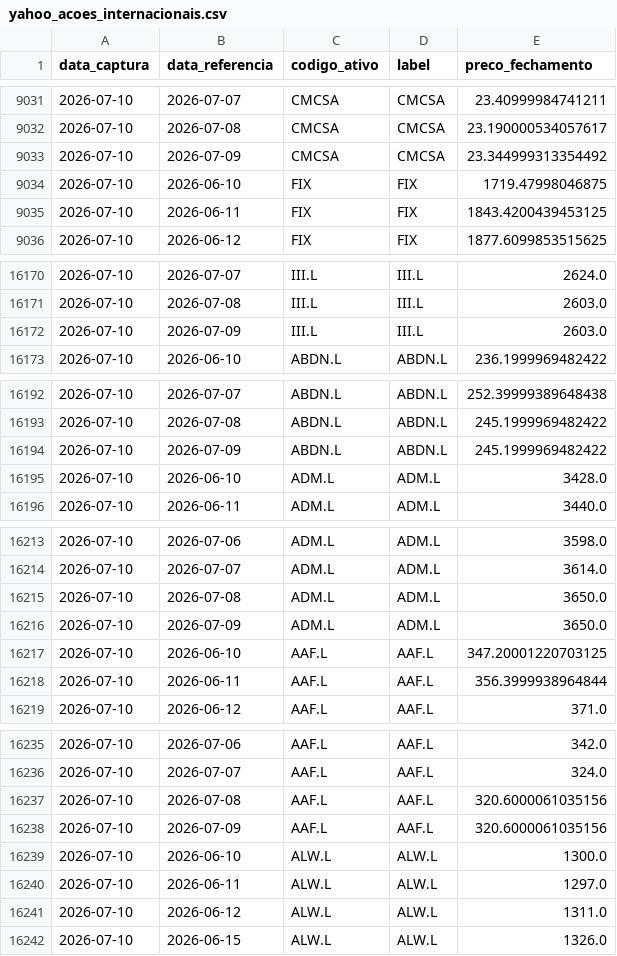
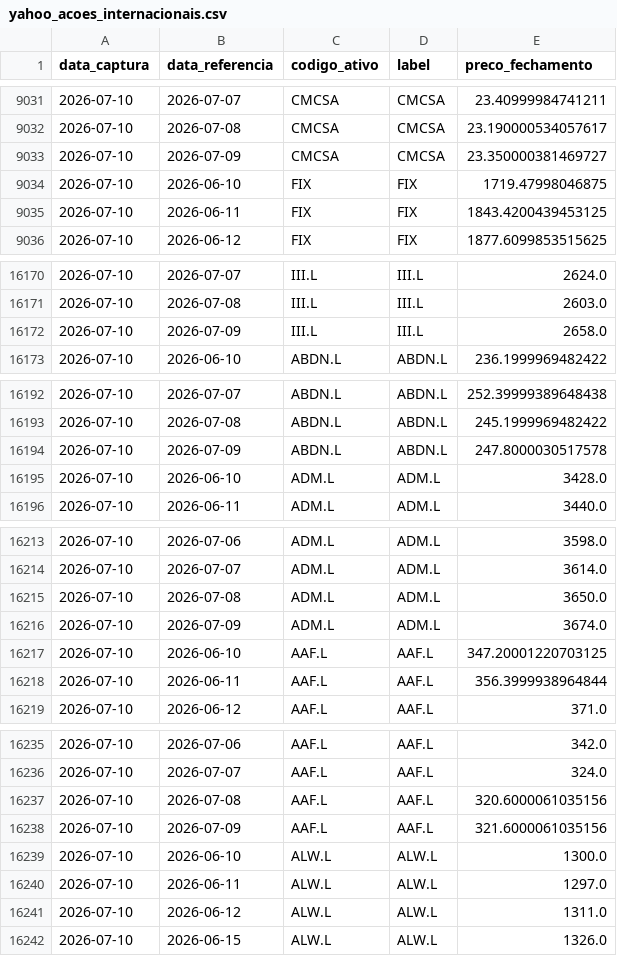
Before and after one commit to PulseDataLabs/PulseFlat, a CSV file: data/yahoo_acoes_internacionais.csv, drawn as a sheet; only a part is shown, gaps mark what is left out; the diff covers the shown part only.

```diff
--- a/data/yahoo_acoes_internacionais.csv
+++ b/data/yahoo_acoes_internacionais.csv
@@ -9032,3 +9032,3 @@ data_captura,data_referencia,codigo_ativo,label,preco_fechamento
 2026-07-10,2026-07-08,CMCSA,CMCSA,23.190000534057617
-2026-07-10,2026-07-09,CMCSA,CMCSA,23.344999313354492
+2026-07-10,2026-07-09,CMCSA,CMCSA,23.350000381469727
 2026-07-10,2026-06-10,FIX,FIX,1719.47998046875
@@ -16171,3 +16171,3 @@ data_captura,data_referencia,codigo_ativo,label,preco_fechamento
 2026-07-10,2026-07-08,III.L,III.L,2603.0
-2026-07-10,2026-07-09,III.L,III.L,2603.0
+2026-07-10,2026-07-09,III.L,III.L,2658.0
 2026-07-10,2026-06-10,ABDN.L,ABDN.L,236.1999969482422
@@ -16193,3 +16193,3 @@ data_captura,data_referencia,codigo_ativo,label,preco_fechamento
 2026-07-10,2026-07-08,ABDN.L,ABDN.L,245.1999969482422
-2026-07-10,2026-07-09,ABDN.L,ABDN.L,245.1999969482422
+2026-07-10,2026-07-09,ABDN.L,ABDN.L,247.8000030517578
 2026-07-10,2026-06-10,ADM.L,ADM.L,3428.0
@@ -16215,3 +16215,3 @@ data_captura,data_referencia,codigo_ativo,label,preco_fechamento
 2026-07-10,2026-07-08,ADM.L,ADM.L,3650.0
-2026-07-10,2026-07-09,ADM.L,ADM.L,3650.0
+2026-07-10,2026-07-09,ADM.L,ADM.L,3674.0
 2026-07-10,2026-06-10,AAF.L,AAF.L,347.20001220703125
@@ -16237,3 +16237,3 @@ data_captura,data_referencia,codigo_ativo,label,preco_fechamento
 2026-07-10,2026-07-08,AAF.L,AAF.L,320.6000061035156
-2026-07-10,2026-07-09,AAF.L,AAF.L,320.6000061035156
+2026-07-10,2026-07-09,AAF.L,AAF.L,321.6000061035156
 2026-07-10,2026-06-10,ALW.L,ALW.L,1300.0
```
Also changed, not shown: 187 edited cells elsewhere in this file, data/anbima_ima_completo.csv, data/yahoo_acoes_brasileiras.csv, 20 other files.
